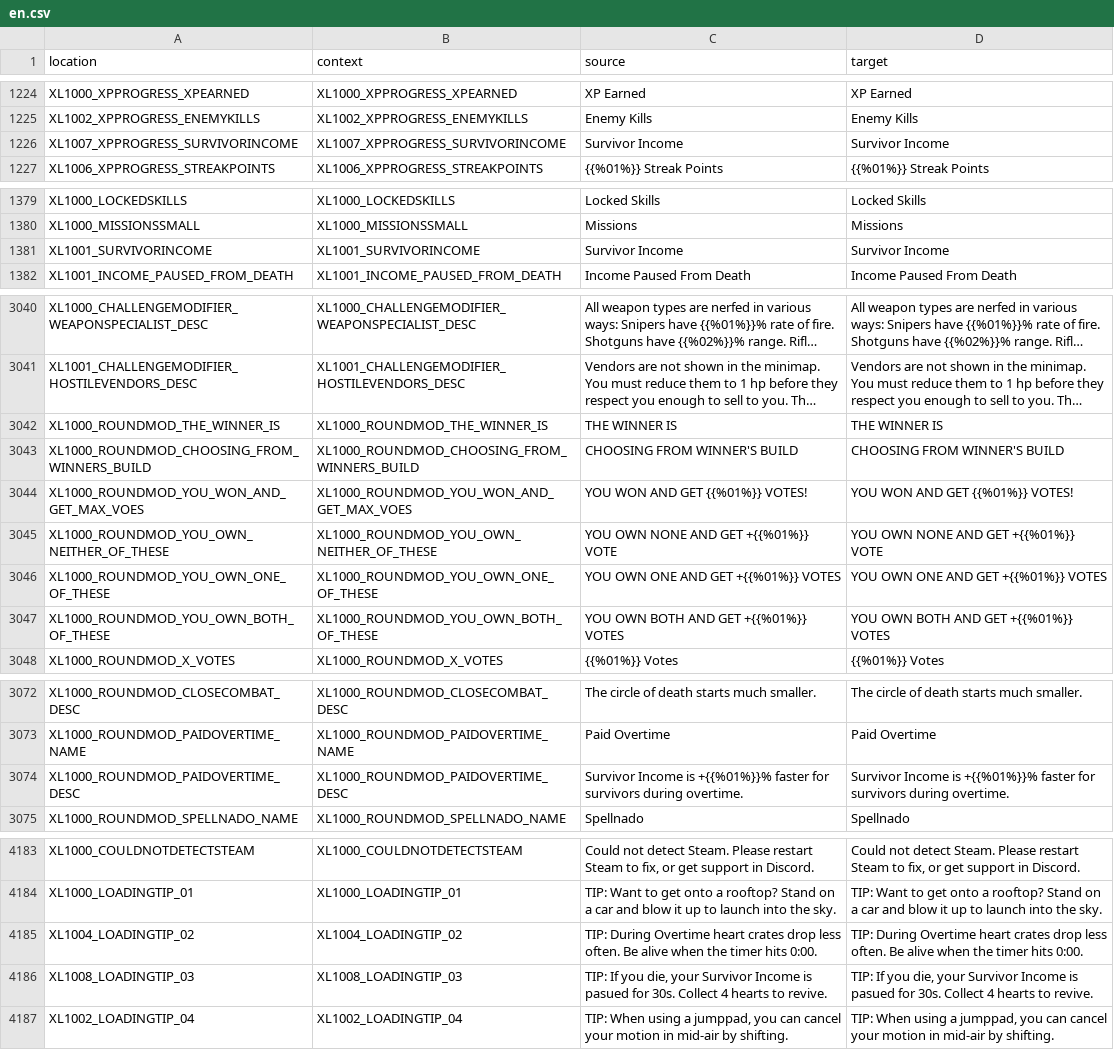
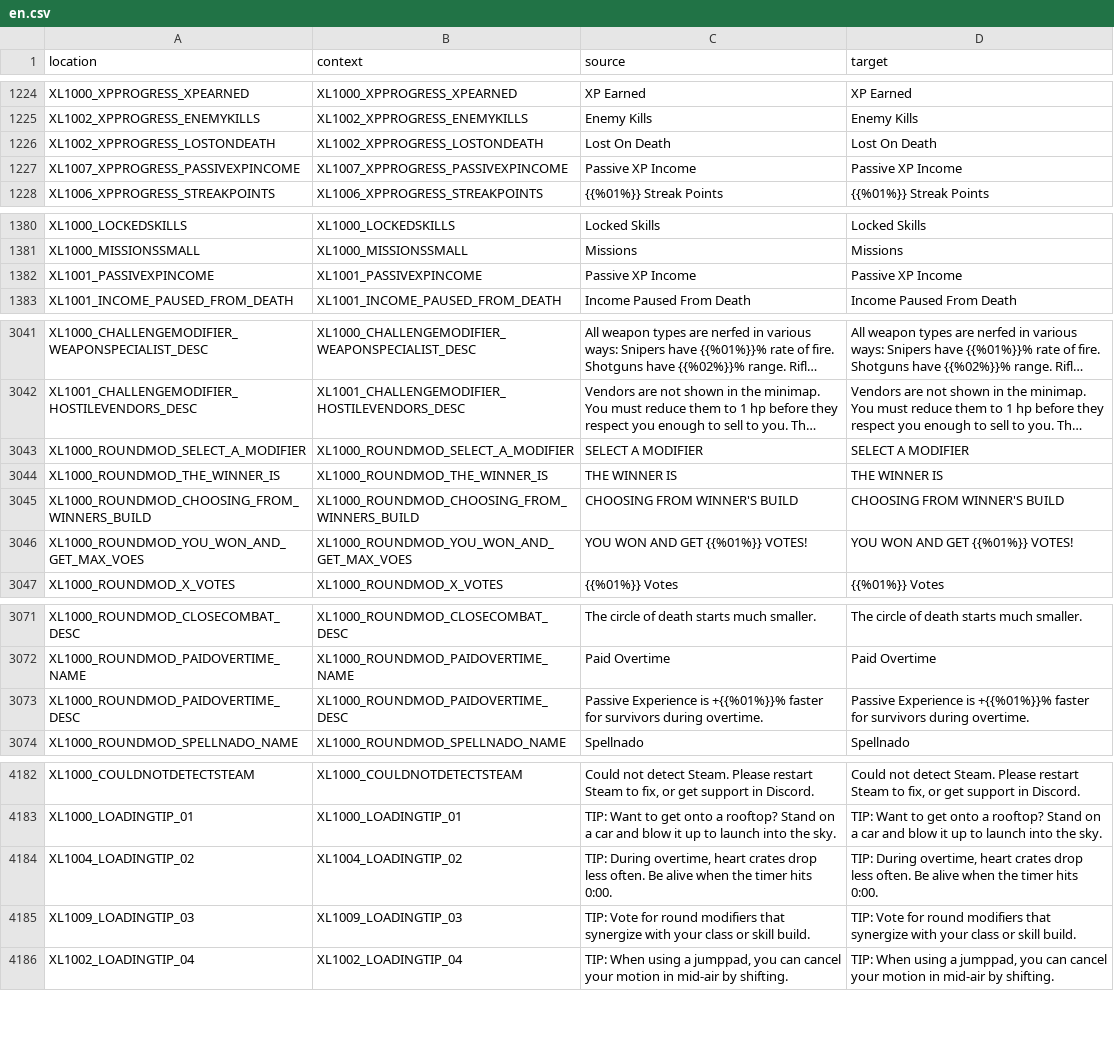
Before and after one commit to bencelot/GeneshiftTranslations, a CSV file: en.csv, drawn as a sheet; only a part is shown, gaps mark what is left out; long unchanged cells end in …; removed rows and columns are numbered as before the commit, all else as after; the diff names each change by its address in the sheet, - before the commit and + after, or states it on an @@ line.

```diff
--- a/en.csv
+++ b/en.csv
-row 1226: XL1007_XPPROGRESS_SURVIVORINCOME | XL1007_XPPROGRESS_SURVIVORINCOME | Survivor Income | Survivor Income
+row 1226: XL1002_XPPROGRESS_LOSTONDEATH | XL1002_XPPROGRESS_LOSTONDEATH | Lost On Death | Lost On Death
+row 1227: XL1007_XPPROGRESS_PASSIVEXPINCOME | XL1007_XPPROGRESS_PASSIVEXPINCOME | Passive XP Income | Passive XP Income
-row 1381: XL1001_SURVIVORINCOME | XL1001_SURVIVORINCOME | Survivor Income | Survivor Income
+row 1382: XL1001_PASSIVEXPINCOME | XL1001_PASSIVEXPINCOME | Passive XP Income | Passive XP Income
+row 3043: XL1000_ROUNDMOD_SELECT_A_MODIFIER | XL1000_ROUNDMOD_SELECT_A_MODIFIER | SELECT A MODIFIER | SELECT A MODIFIER
-row 3045: XL1000_ROUNDMOD_YOU_OWN_NEITHER_OF_THESE | XL1000_ROUNDMOD_YOU_OWN_NEITHER_OF_THESE | YOU OWN NONE AND GET +{{%01%}} VOTE | YOU OWN NONE AND GET +{{%01%}} VOTE
-row 3046: XL1000_ROUNDMOD_YOU_OWN_ONE_OF_THESE | XL1000_ROUNDMOD_YOU_OWN_ONE_OF_THESE | YOU OWN ONE AND GET +{{%01%}} VOTES | YOU OWN ONE AND GET +{{%01%}} VOTES
-row 3047: XL1000_ROUNDMOD_YOU_OWN_BOTH_OF_THESE | XL1000_ROUNDMOD_YOU_OWN_BOTH_OF_THESE | YOU OWN BOTH AND GET +{{%01%}} VOTES | YOU OWN BOTH AND GET +{{%01%}} VOTES
-C3073 (source): Survivor Income is +{{%01%}}%…
+C3073 (source): Passive Experience is +{{%01%}}%…
-D3073 (target): Survivor Income is +{{%01%}}%…
+D3073 (target): Passive Experience is +{{%01%}}%…
-C4184 (source): TIP: During Overtime heart crates…
+C4184 (source): TIP: During overtime, heart crates…
-D4184 (target): TIP: During Overtime heart crates…
+D4184 (target): TIP: During overtime, heart crates…
-A4185 (location): XL1008_LOADINGTIP_03
+A4185 (location): XL1009_LOADINGTIP_03
-B4185 (context): XL1008_LOADINGTIP_03
+B4185 (context): XL1009_LOADINGTIP_03
-C4185 (source): TIP: If you die, your Survivor Income is pasued for 30s. Collect 4 hearts to revive.
+C4185 (source): TIP: Vote for round modifiers that synergize with your class or skill build.
-D4185 (target): TIP: If you die, your Survivor Income is pasued for 30s. Collect 4 hearts to revive.
+D4185 (target): TIP: Vote for round modifiers that synergize with your class or skill build.
```
Also changed, not shown: de.csv, es_AR.csv, 4 other files.
